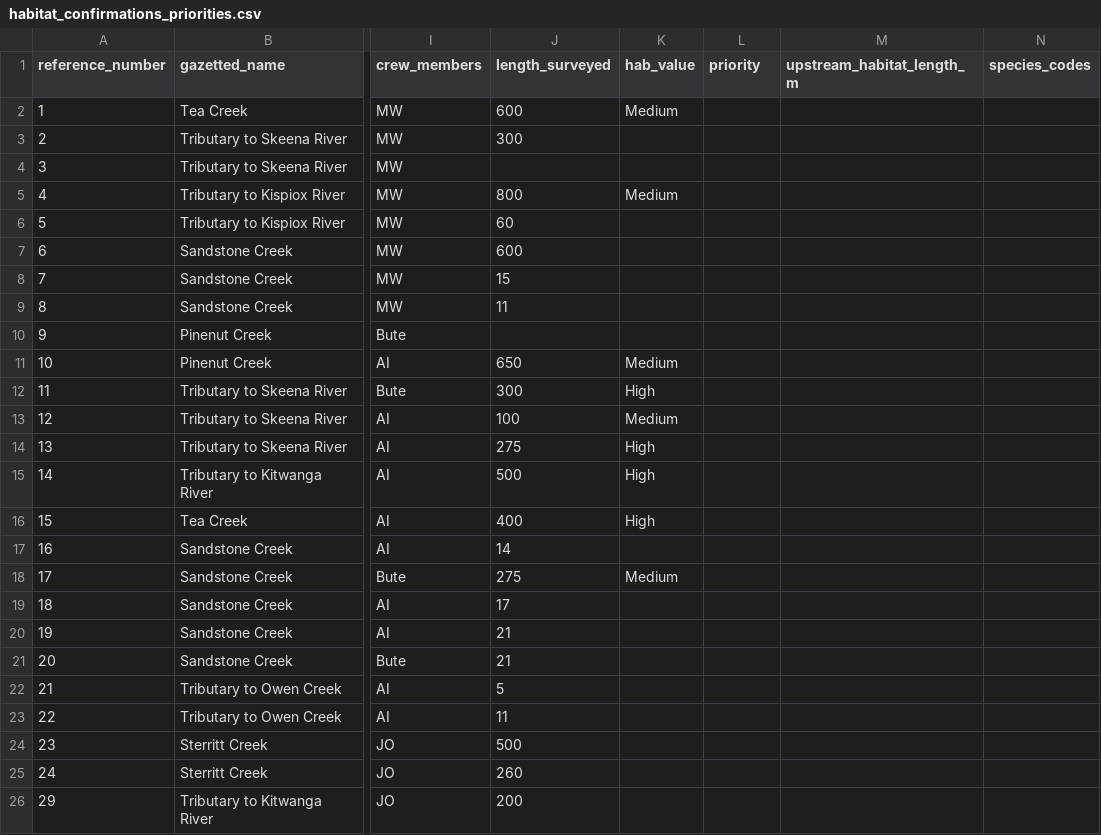
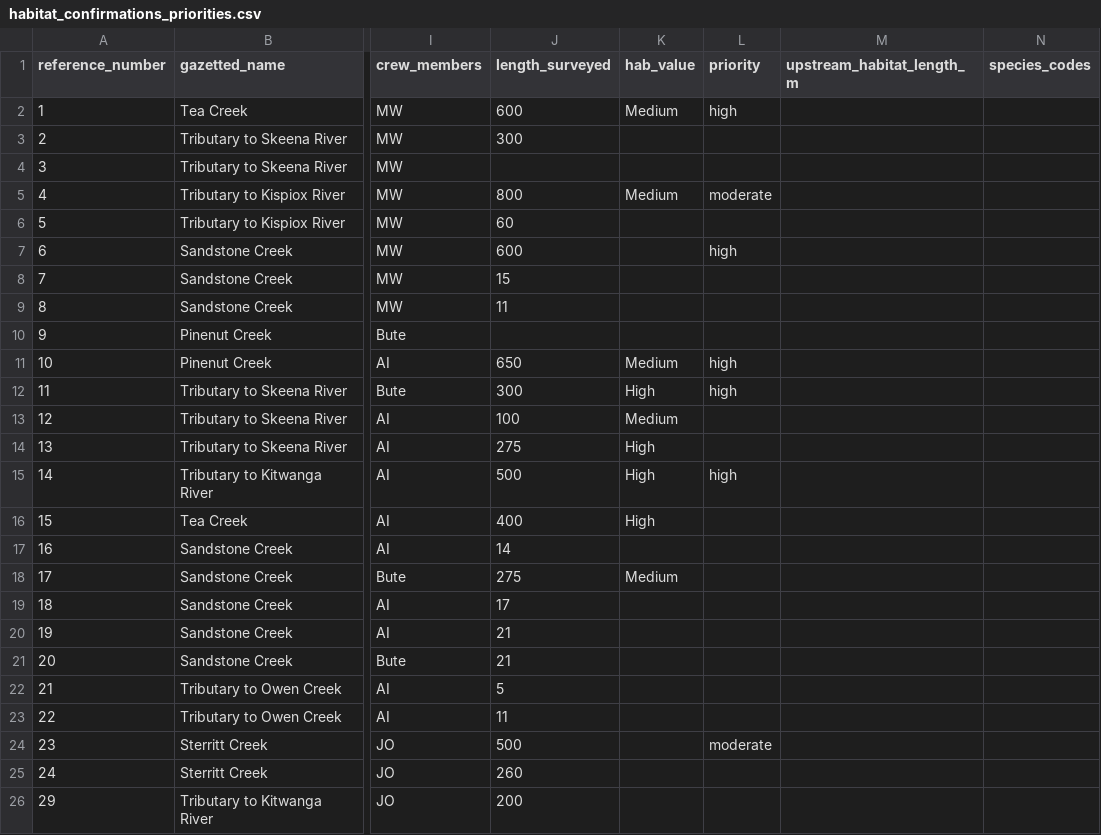
Before and after one commit to NewGraphEnvironment/fish_passage_skeena_2022_reporting, a CSV file: data/habitat_confirmations_priorities.csv, drawn as a sheet; only a part is shown, gaps mark what is left out; the diff names each change by its address in the sheet, - before the commit and + after, or states it on an @@ line.

Commit message:
add draft priority ranks , burn out temporary priority gpkg layer for hctf mapping

```diff
--- a/data/habitat_confirmations_priorities.csv
+++ b/data/habitat_confirmations_priorities.csv
-L2 (priority): (empty)
+L2 (priority): high
-L5 (priority): (empty)
+L5 (priority): moderate
-L7 (priority): (empty)
+L7 (priority): high
-L11:L12 (priority): (empty)
+L11:L12 (priority): high
-L15 (priority): (empty)
+L15 (priority): high
-L24 (priority): (empty)
+L24 (priority): moderate
```
Also changed, not shown: 8 other files.
